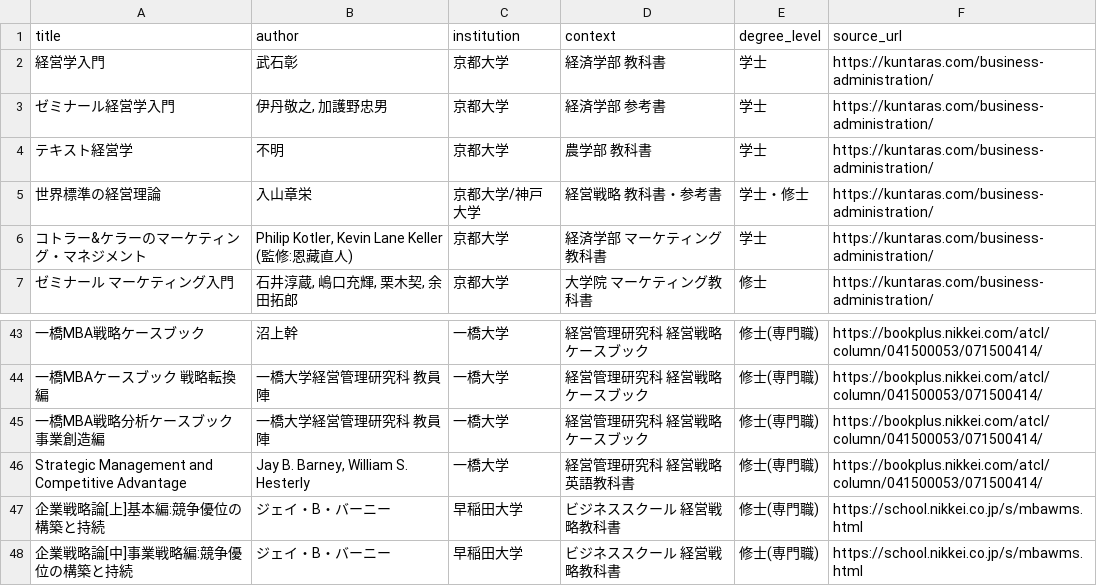
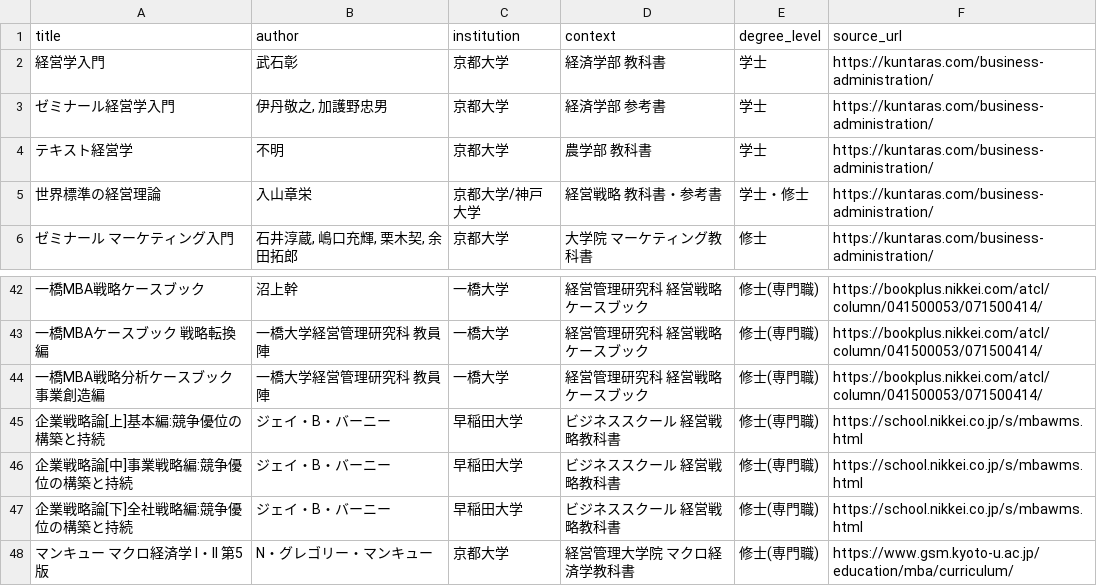
Before and after one commit to ryutaro3215/reading-tree, a CSV file: data/university-syllabus-management-books.csv, drawn as a sheet; only a part is shown, gaps mark what is left out; the shorter side is filled out with more unchanged rows; the diff names each change by its address in the sheet, - before the commit and + after, or states it on an @@ line.

```diff
--- a/data/university-syllabus-management-books.csv
+++ b/data/university-syllabus-management-books.csv
-row 6: コトラー&ケラーのマーケティング・マネジメント | Philip Kotler, Kevin Lane Keller (監修:恩藏直人) | 京都大学 | 経済学部 マーケティング教科書 | 学士 | https://kuntaras.com/business-administration/
-row 46: Strategic Management and Competitive Advantage | Jay B. Barney, William S. Hesterly | 一橋大学 | 経営管理研究科 経営戦略 英語教科書 | 修士(専門職) | https://bookplus.nikkei.com/atcl/column/041500053/071500414/
```
Also changed, not shown: 2 other files.
